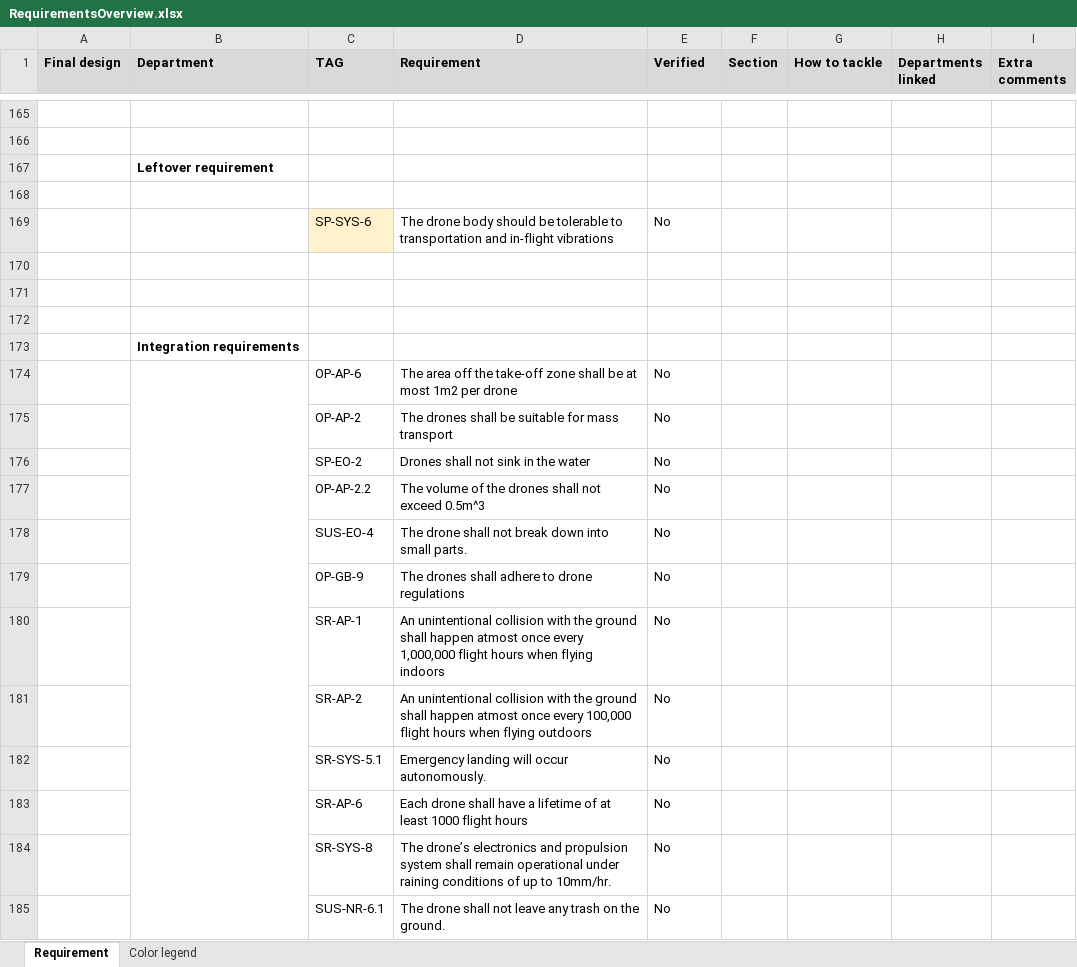
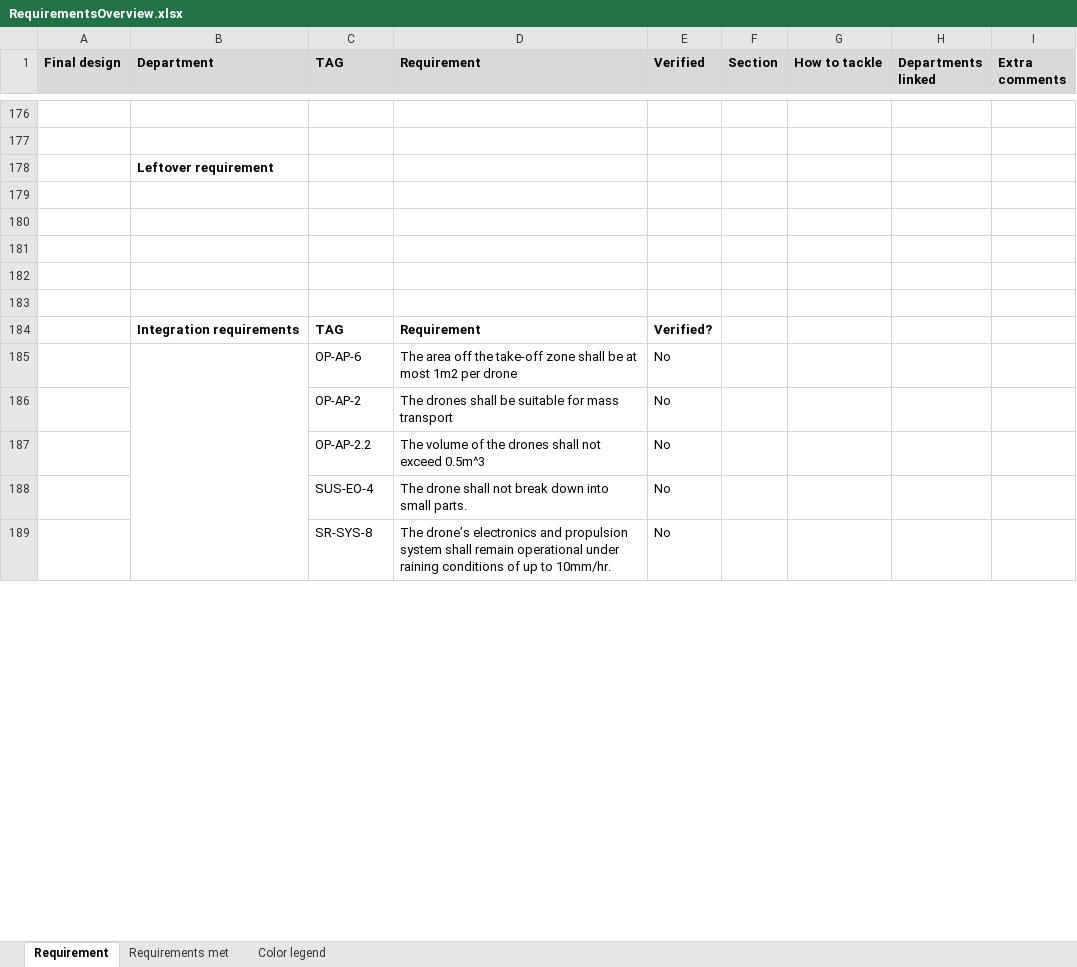
Before and after one commit to GijsJstudent/DSEGroup17, an Excel workbook: Report/RequirementsOverview.xlsx, sheet Requirement, drawn as a sheet; only a part is shown, gaps mark what is left out; values as stored, in another font and other column widths than the file's, no borders; conditional formats not drawn; removed rows and columns are numbered as before the commit, all else as after; the diff covers the shown part only; the diff names each change by its address in the sheet, - before the commit and + after, or states it on an @@ line.

```diff
--- a/Report/RequirementsOverview.xlsx (sheet Requirement)
+++ b/Report/RequirementsOverview.xlsx (sheet Requirement)
+sheet tab: Requirements met
-row 169:  |  | SP-SYS-6 | The drone body should be tolerable to transportation and in-flight vibrations | No
-B183 (Department): Integration requirements
+B183 (Department): (empty)
+row 184:  | Integration requirements | TAG | Requirement | Verified?
-B174:B189 merged
+B185:B200 merged
-row 176:  |  | SP-EO-2 | Drones shall not sink in the water | No
-row 179:  |  | OP-GB-9 | The drones shall adhere to drone regulations | No
-row 180:  |  | SR-AP-1 | An unintentional collision with the ground shall happen atmost once every 1,000,000 flight hours when flying indoors | No
-row 181:  |  | SR-AP-2 | An unintentional collision with the ground shall happen atmost once every 100,000 flight hours when flying outdoors | No
-row 182:  |  | SR-SYS-5.1 | Emergency landing will occur autonomously. | No
-row 183:  |  | SR-AP-6 | Each drone shall have a lifetime of at least 1000 flight hours | No
-row 185:  |  | SUS-NR-6.1 | The drone shall not leave any trash on the ground. | No
```
Also changed, not shown: 50 added rows, 19 removed rows, 1 moved row, 64 edited cells, cell formats and merged cells elsewhere in this sheet, 33 other files.
